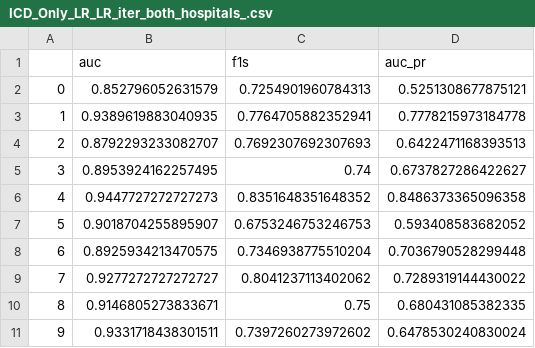
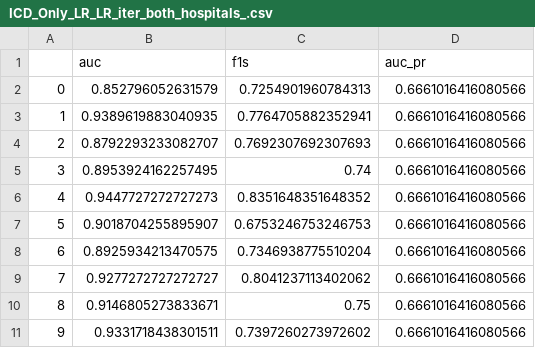
Before and after one commit to bdsp-core/SDH-EHR-Phenotyping-NAX, a CSV file: ICD_Only_LR_LR_iter_both_hospitals_.csv, drawn as a sheet.

```diff
--- a/ICD_Only_LR_LR_iter_both_hospitals_.csv
+++ b/ICD_Only_LR_LR_iter_both_hospitals_.csv
@@ -1,11 +1,11 @@
 ,auc,f1s,auc_pr
-0,0.852796052631579,0.7254901960784313,0.5251308677875121
-1,0.9389619883040935,0.7764705882352941,0.7778215973184778
-2,0.8792293233082707,0.7692307692307693,0.6422471168393513
-3,0.8953924162257495,0.74,0.6737827286422627
-4,0.9447727272727273,0.8351648351648352,0.8486373365096358
-5,0.9018704255895907,0.6753246753246753,0.593408583682052
-6,0.8925934213470575,0.7346938775510204,0.7036790528299448
-7,0.9277272727272727,0.8041237113402062,0.7289319144430022
-8,0.9146805273833671,0.75,0.680431085382335
-9,0.9331718438301511,0.7397260273972602,0.6478530240830024
+0,0.852796052631579,0.7254901960784313,0.6661016416080566
+1,0.9389619883040935,0.7764705882352941,0.6661016416080566
+2,0.8792293233082707,0.7692307692307693,0.6661016416080566
+3,0.8953924162257495,0.74,0.6661016416080566
+4,0.9447727272727273,0.8351648351648352,0.6661016416080566
+5,0.9018704255895907,0.6753246753246753,0.6661016416080566
+6,0.8925934213470575,0.7346938775510204,0.6661016416080566
+7,0.9277272727272727,0.8041237113402062,0.6661016416080566
+8,0.9146805273833671,0.75,0.6661016416080566
+9,0.9331718438301511,0.7397260273972602,0.6661016416080566
```
Also changed, not shown: BI_y_and_y_pred.csv, CPT_Only_LR_LR_iter_both_hospitals_.csv, 50 other files.
